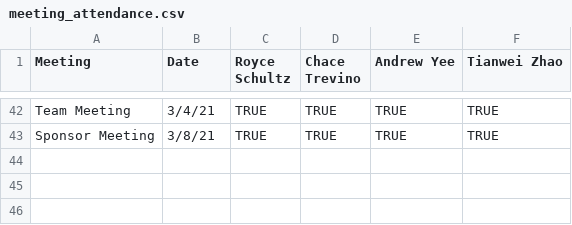
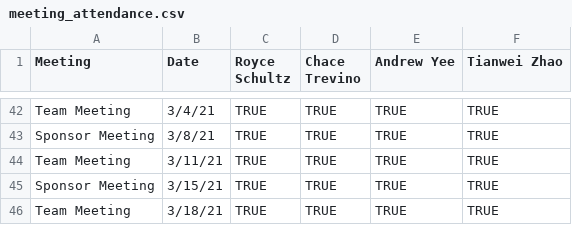
Before and after one commit to TheBuffsOfWallStreet/Admin, a CSV file: meeting_attendance.csv, drawn as a sheet; only a part is shown, gaps mark what is left out; the diff names each change by its address in the sheet, - before the commit and + after, or states it on an @@ line.

Commit message:
Update meeting_attendance.csv

```diff
--- a/meeting_attendance.csv
+++ b/meeting_attendance.csv
+row 44: Team Meeting | 3/11/21 | TRUE | TRUE | TRUE | TRUE
+row 45: Sponsor Meeting | 3/15/21 | TRUE | TRUE | TRUE | TRUE
+row 46: Team Meeting | 3/18/21 | TRUE | TRUE | TRUE | TRUE
```
